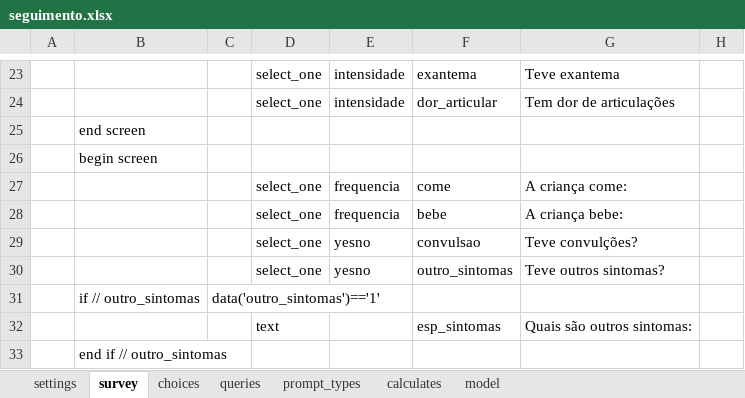
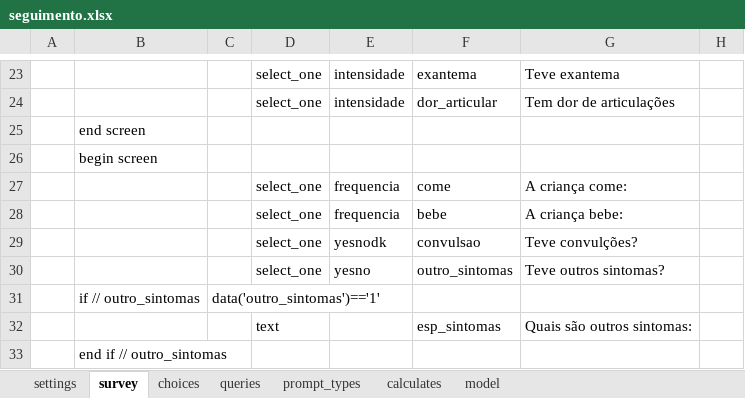
Before and after one commit to dotieono/app-designer, an Excel workbook: app/config/tables/seguimento/forms/seguimento/seguimento.xlsx, sheet survey, drawn as a sheet; only a part is shown, gaps mark what is left out; values as stored, in another font and other column widths than the file's, no borders; the diff names each change by its address in the sheet, - before the commit and + after, or states it on an @@ line.

```diff
--- a/app/config/tables/seguimento/forms/seguimento/seguimento.xlsx (sheet survey)
+++ b/app/config/tables/seguimento/forms/seguimento/seguimento.xlsx (sheet survey)
-E29: yesno
+E29: yesnodk
```
Also changed, not shown: sheet choices, sheet calculates, 2 other files.
